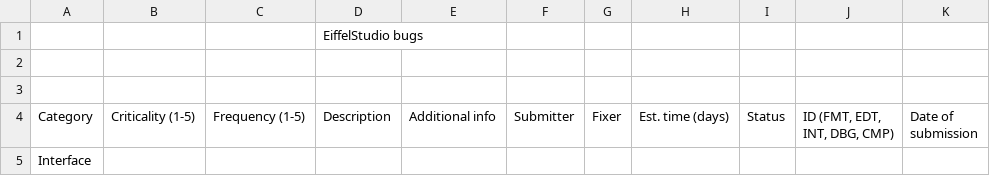
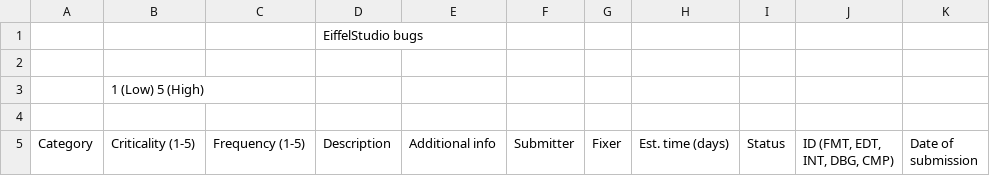
Before and after one commit to EiffelSoftware/EiffelStudio, a CSV file: Src/bench/Eiffel/doc/bugs.csv, drawn as a sheet; only a part is shown; the shorter side is filled out with more unchanged rows.

Commit message:
Updated.
git-svn-id: https://svn.eiffel.com/eiffelstudio-public/trunk@34964 8089f293-4706-0410-a29e-feb5c42a2edf

```diff
--- a/Src/bench/Eiffel/doc/bugs.csv
+++ b/Src/bench/Eiffel/doc/bugs.csv
@@ -2,2 +2,3 @@
 
+,1 (Low) 5 (High)
 
```
Also changed, not shown: Src/bench/Eiffel/doc/todo.csv.
